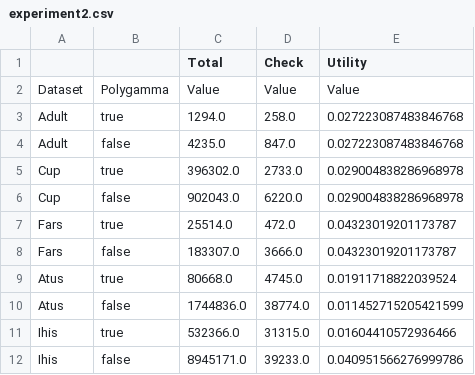
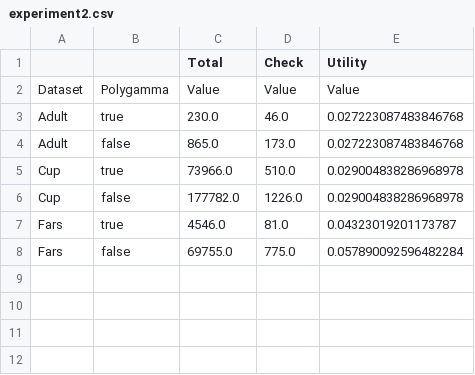
Before and after one commit to arx-deidentifier/risk-benchmark, a CSV file: results/experiment2.csv, drawn as a sheet.

Commit message:
Add temporary results for experiments 2,3,5 and results for experiment 1

```diff
--- a/results/experiment2.csv
+++ b/results/experiment2.csv
@@ -2,11 +2,7 @@
 Dataset;Polygamma;Value;Value;Value
-Adult;true;1294.0;258.0;0.027223087483846768
-Adult;false;4235.0;847.0;0.027223087483846768
-Cup;true;396302.0;2733.0;0.029004838286968978
-Cup;false;902043.0;6220.0;0.029004838286968978
-Fars;true;25514.0;472.0;0.04323019201173787
-Fars;false;183307.0;3666.0;0.04323019201173787
-Atus;true;80668.0;4745.0;0.01911718822039524
-Atus;false;1744836.0;38774.0;0.011452715205421599
-Ihis;true;532366.0;31315.0;0.01604410572936466
-Ihis;false;8945171.0;39233.0;0.040951566276999786
+Adult;true;230.0;46.0;0.027223087483846768
+Adult;false;865.0;173.0;0.027223087483846768
+Cup;true;73966.0;510.0;0.029004838286968978
+Cup;false;177782.0;1226.0;0.029004838286968978
+Fars;true;4546.0;81.0;0.04323019201173787
+Fars;false;69755.0;775.0;0.057890092596482284
```
Also changed, not shown: results/experiment1.csv, 6 other files.
